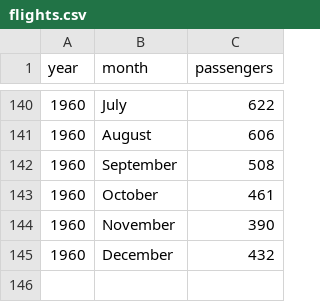
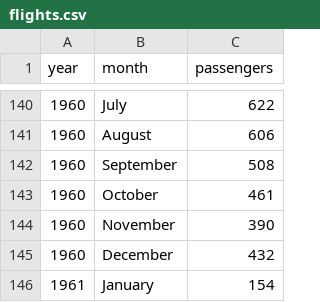
Before and after one commit to edv5/seaborndata, a CSV file: flights.csv, drawn as a sheet; only a part is shown, gaps mark what is left out.

Commit message:
second change, change flight

```diff
--- a/flights.csv
+++ b/flights.csv
@@ -145 +145,2 @@ year,month,passengers
 1960,December,432
+1961,January,154
```
